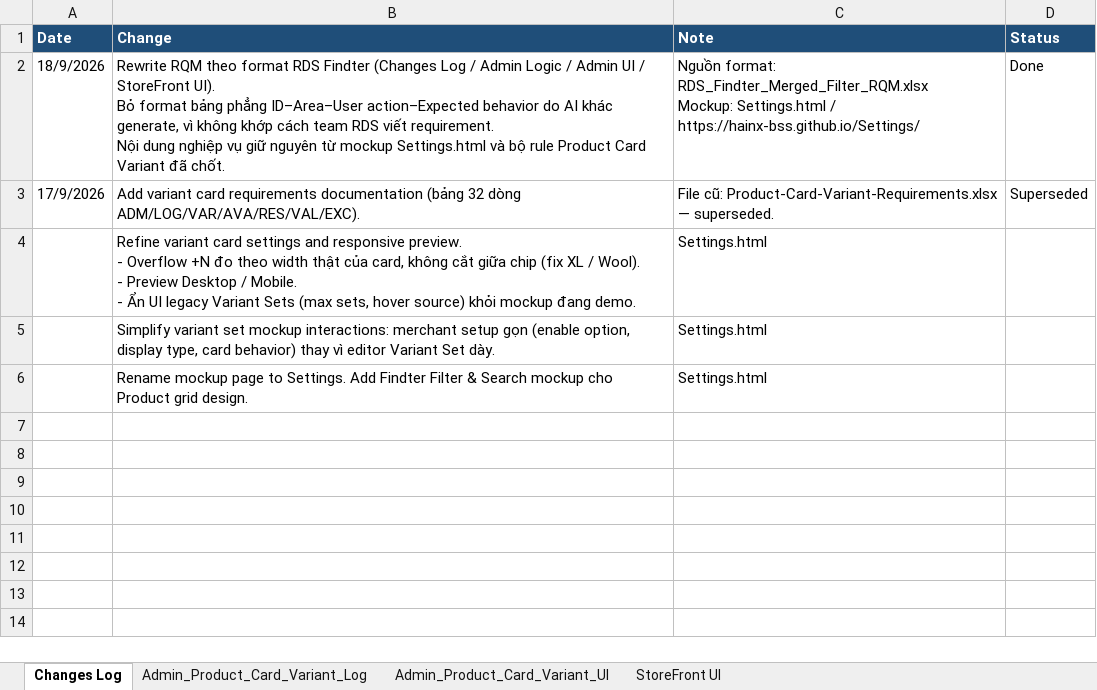
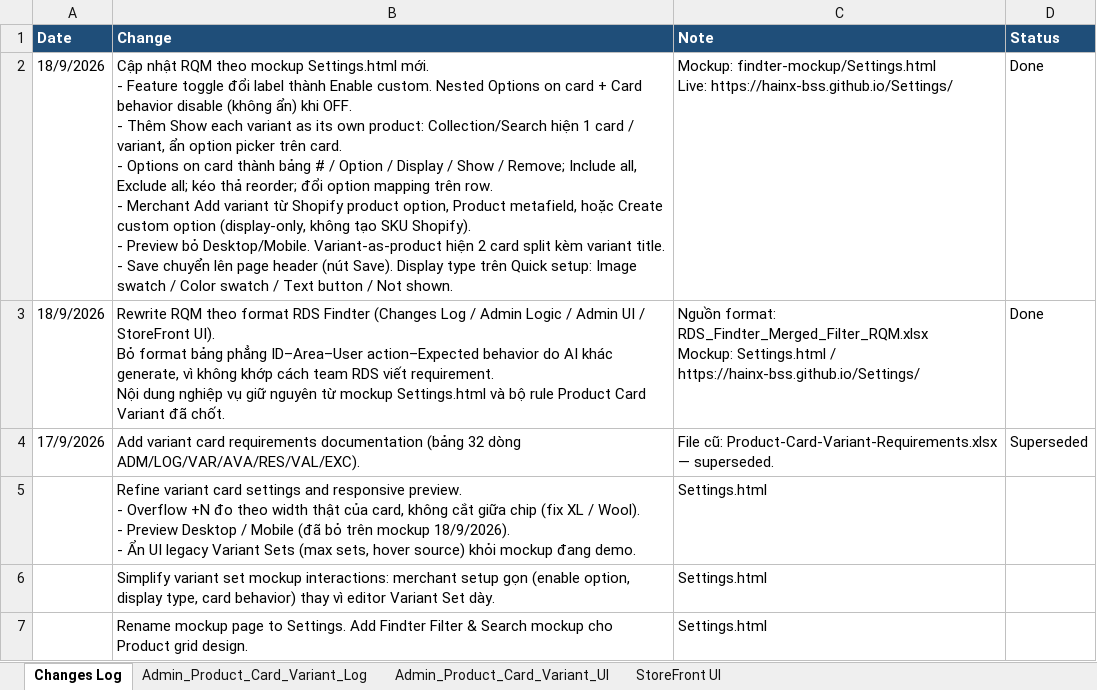
Before and after one commit to hainx-bss/Findter-Product-Card-Variant, an Excel workbook: docs/RDS_Findter_Product_Card_Variant_RQM.xlsx, sheet Changes Log, drawn as a sheet; values as stored, in another font and other column widths than the file's, no borders; addresses are those after the commit; ↵ is a line break in a cell; the diff names each change by its address in the sheet, - before the commit and + after, or states it on an @@ line.

```diff
--- a/docs/RDS_Findter_Product_Card_Variant_RQM.xlsx (sheet Changes Log)
+++ b/docs/RDS_Findter_Product_Card_Variant_RQM.xlsx (sheet Changes Log)
+row 2: 18/9/2026 | Cập nhật RQM theo mockup Settings.html mới. ↵ - Feature toggle đổi label thành Enable custom. Nested Options on card + Card behavior disable (không ẩn) khi OFF. ↵ - Thêm Show each variant as its own product: Collection/Search hiện 1 card / variant, ẩn option picker trên card. ↵ - Options on card thành bảng # / Option / Display / Show / Remove; Include all, Exclude all; kéo thả reorder; đổi option mapping trên row. ↵ - Merchant Add variant từ Shopify product option, Product metafield, hoặc Create custom option (display-only, không tạo SKU Shopify). ↵ - Preview bỏ Desktop/Mobile. Variant-as-product hiện 2 card split kèm variant title. ↵ - Save chuyển lên page header (nút Save). Display type trên Quick setup: Image swatch / Color swatch / Text button / Not shown. | Mockup: findter-mockup/Settings.html ↵ Live: https://hainx-bss.github.io/Settings/ | Done
-B5 (Change): …Desktop / Mobile. ↵ - Ẩn…
+B5 (Change): …Desktop / Mobile (đã bỏ trên mockup 18/9/2026). ↵ - Ẩn…
```
Also changed, not shown: sheet Admin_Product_Card_Variant_Log, sheet Admin_Product_Card_Variant_UI, sheet StoreFront UI, 4 other files.
